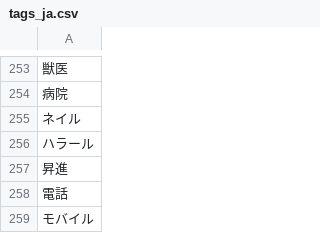
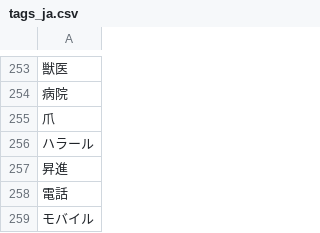
Before and after one commit to theRealBitcoinClub/flutter_coinector, a CSV file: assets/tags/tags_ja.csv, drawn as a sheet; only a part is shown, gaps mark what is left out.

```diff
--- a/assets/tags/tags_ja.csv
+++ b/assets/tags/tags_ja.csv
@@ -254,3 +254,3 @@
 "病院"
-"ネイル"
+"爪"
 "ハラール"
```
Also changed, not shown: assets/tags/tags_ar.csv, assets/tags/tags_de.csv, 10 other files.
